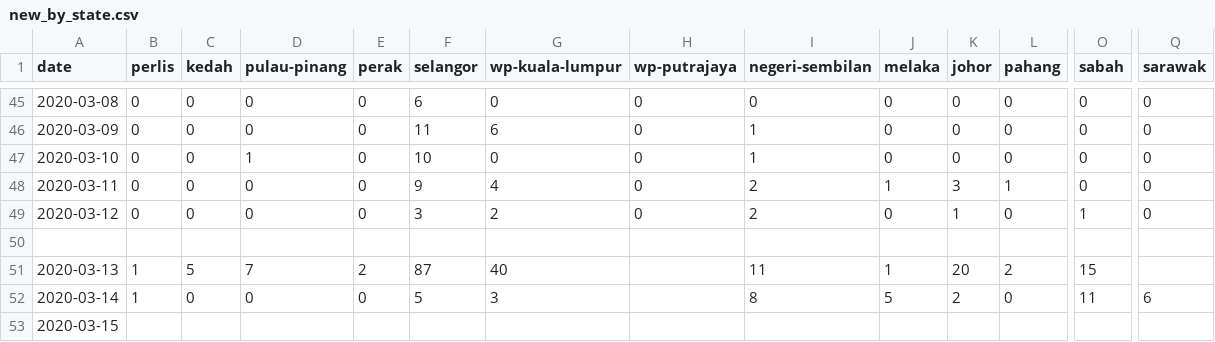
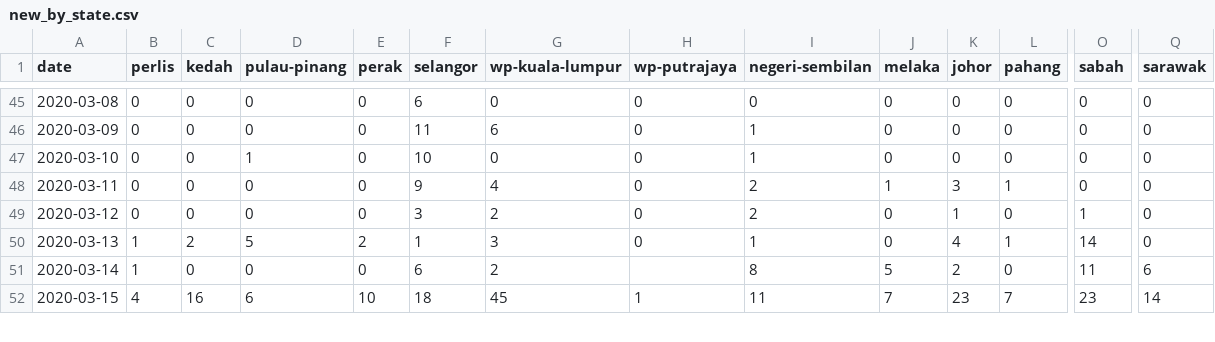
Before and after one commit to yanbin43/Data-COVID19-Malaysia, a CSV file: new_by_state.csv, drawn as a sheet; only a part is shown, gaps mark what is left out; removed rows and columns are numbered as before the commit, all else as after; rows hold the shown columns only; the diff covers the shown part only; the diff names each change by its address in the sheet, - before the commit and + after, or states it on an @@ line.

Commit message:
Update new_by_state.csv

```diff
--- a/new_by_state.csv
+++ b/new_by_state.csv
-row 50: (empty)
-C50 (kedah): 5
+C50 (kedah): 2
-D50 (pulau-pinang): 7
+D50 (pulau-pinang): 5
-F50 (selangor): 87
+F50 (selangor): 1
-G50 (wp-kuala-lumpur): 40
+G50 (wp-kuala-lumpur): 3
-H50 (wp-putrajaya): (empty)
+H50 (wp-putrajaya): 0
-I50 (negeri-sembilan): 11
+I50 (negeri-sembilan): 1
-J50 (melaka): 1
+J50 (melaka): 0
-K50 (johor): 20
+K50 (johor): 4
-L50 (pahang): 2
+L50 (pahang): 1
-O50 (sabah): 15
+O50 (sabah): 14
-Q50 (sarawak): (empty)
+Q50 (sarawak): 0
-F51 (selangor): 5
+F51 (selangor): 6
-G51 (wp-kuala-lumpur): 3
+G51 (wp-kuala-lumpur): 2
-B52 (perlis): (empty)
+B52 (perlis): 4
-C52 (kedah): (empty)
+C52 (kedah): 16
-D52 (pulau-pinang): (empty)
+D52 (pulau-pinang): 6
-E52 (perak): (empty)
+E52 (perak): 10
-F52 (selangor): (empty)
+F52 (selangor): 18
-G52 (wp-kuala-lumpur): (empty)
+G52 (wp-kuala-lumpur): 45
-H52 (wp-putrajaya): (empty)
+H52 (wp-putrajaya): 1
-I52 (negeri-sembilan): (empty)
+I52 (negeri-sembilan): 11
-J52 (melaka): (empty)
+J52 (melaka): 7
-K52 (johor): (empty)
+K52 (johor): 23
-L52 (pahang): (empty)
+L52 (pahang): 7
-O52 (sabah): (empty)
+O52 (sabah): 23
-Q52 (sarawak): (empty)
+Q52 (sarawak): 14
```
Also changed, not shown: 92 edited cells elsewhere in this file.
